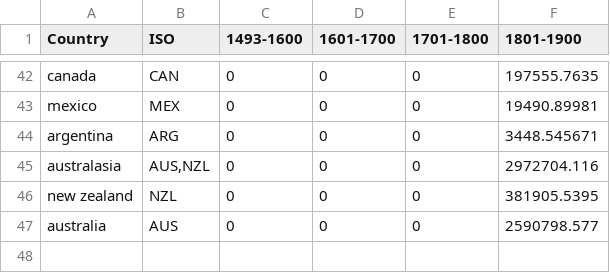
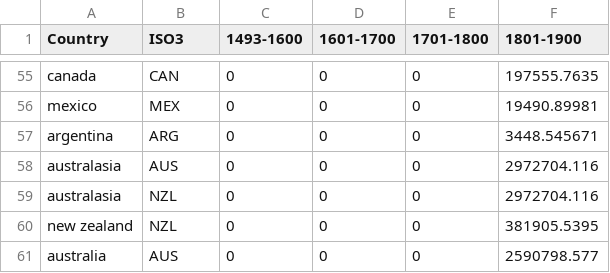
Before and after one commit to druhib/mineralAcquisition, a CSV file: backend/data/Gold_tonne_1493_1900_us_department_of_commerce_bureau_of_mines.csv, drawn as a sheet; only a part is shown, gaps mark what is left out; the diff covers the shown part only.

```diff
--- a/backend/data/Gold_tonne_1493_1900_us_department_of_commerce_bureau_of_mines.csv
+++ b/backend/data/Gold_tonne_1493_1900_us_department_of_commerce_bureau_of_mines.csv
@@ -1 +1 @@
-Country,ISO,1493-1600,1601-1700,1701-1800,1801-1900
+Country,ISO3,1493-1600,1601-1700,1701-1800,1801-1900
@@ -44,3 +58,4 @@ mexico,MEX,0,0,0,19490.89981
 argentina,ARG,0,0,0,3448.545671
-australasia,"AUS,NZL",0,0,0,2972704.116
+australasia,AUS,0,0,0,2972704.116
+australasia,NZL,0,0,0,2972704.116
 new zealand,NZL,0,0,0,381905.5395
```
Also changed, not shown: 13 added rows and 5 edited cells elsewhere in this file, 10 other files.
